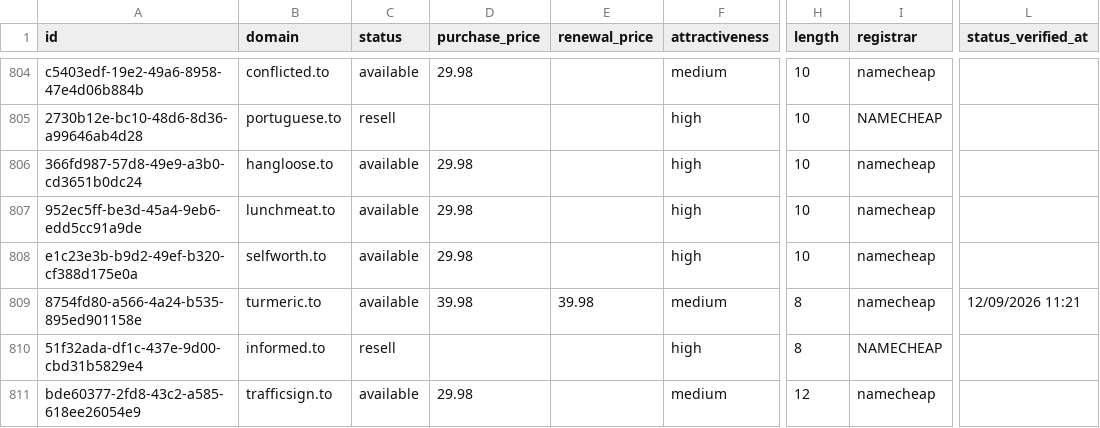
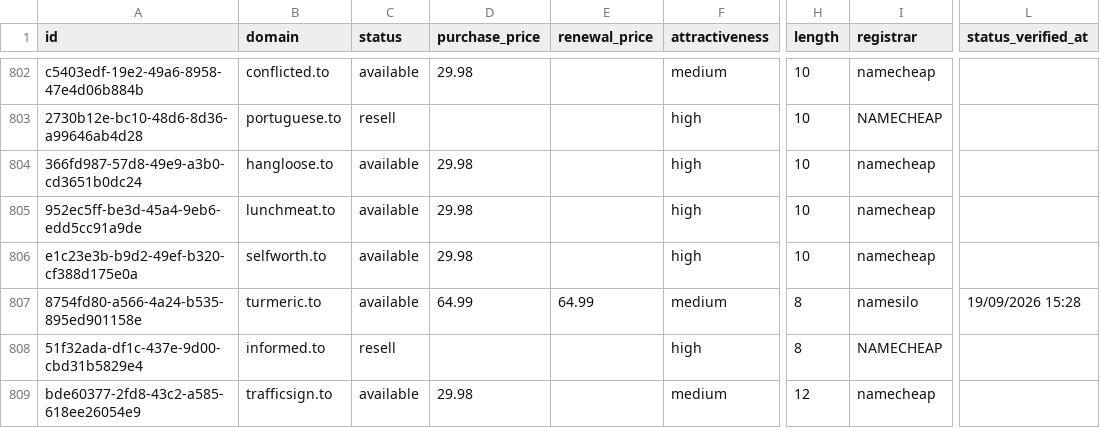
Before and after one commit to UniqueDomains/to-oneword-domains, a CSV file: to.csv, drawn as a sheet; only a part is shown, gaps mark what is left out; addresses are those after the commit; the diff covers the shown part only; the diff names each change by its address in the sheet, - before the commit and + after, or states it on an @@ line.

```diff
--- a/to.csv
+++ b/to.csv
-D807 (purchase_price): 39.98
+D807 (purchase_price): 64.99
-E807 (renewal_price): 39.98
+E807 (renewal_price): 64.99
-I807 (registrar): namecheap
+I807 (registrar): namesilo
-L807 (status_verified_at): 12/09/2026 11:21
+L807 (status_verified_at): 19/09/2026 15:28
```
Also changed, not shown: 5 added rows, 5 removed rows and 99 edited cells elsewhere in this file, 4 other files.
